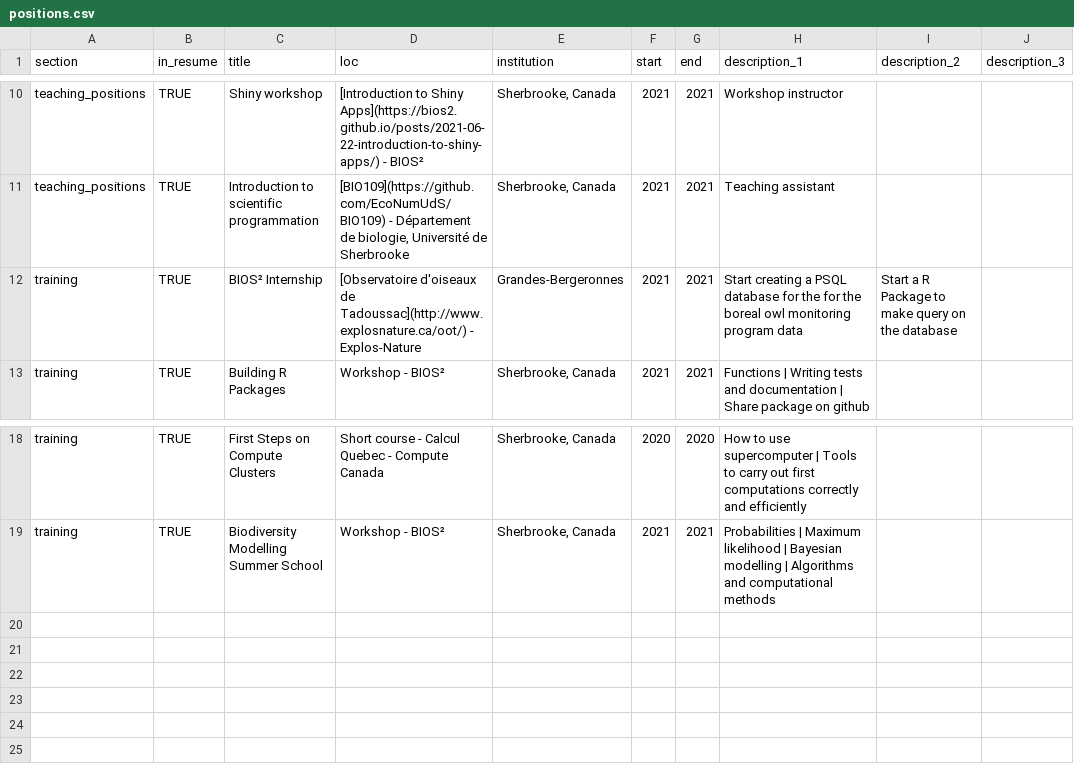
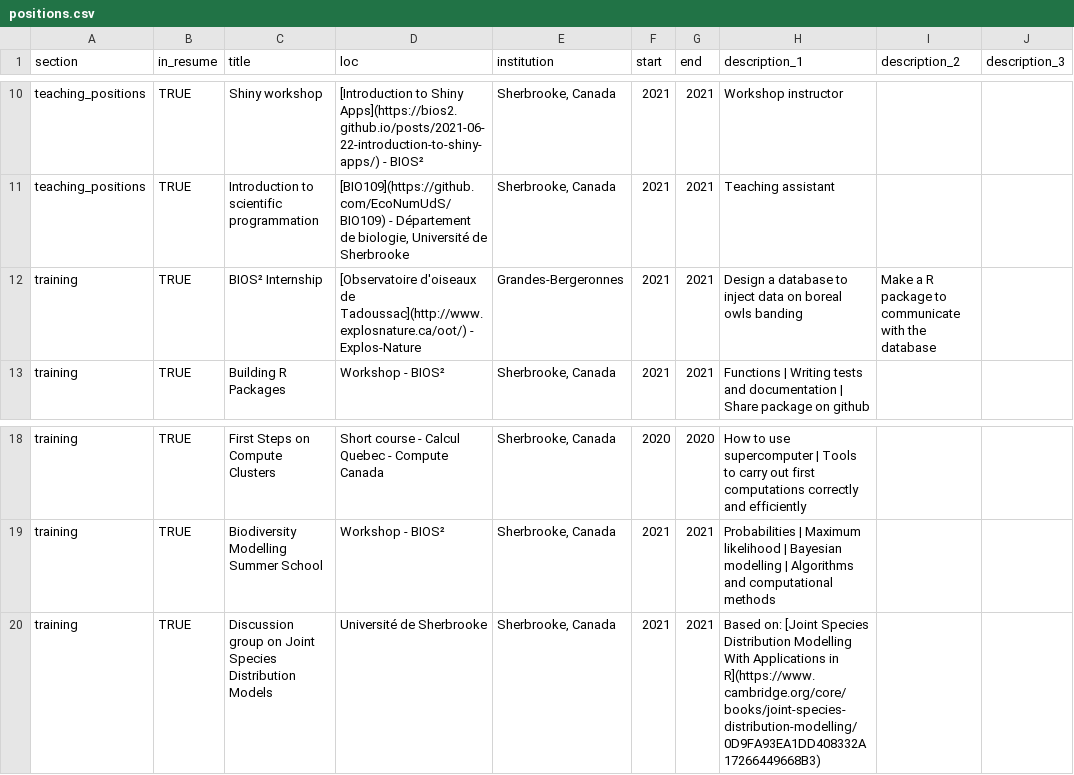
Before and after one commit to VincentBellavance/cv, a CSV file: data/positions.csv, drawn as a sheet; only a part is shown, gaps mark what is left out.

```diff
--- a/data/positions.csv
+++ b/data/positions.csv
@@ -11,3 +11,3 @@ teaching_positions,TRUE,Shiny workshop,[Introduction to Shiny Apps](https://bios
 teaching_positions,TRUE,Introduction to scientific programmation,"[BIO109](https://github.com/EcoNumUdS/BIO109) - Département de biologie, Université de Sherbrooke","Sherbrooke, Canada",2021,2021,Teaching assistant,,
-training,TRUE,BIOS² Internship,[Observatoire d'oiseaux de Tadoussac](http://www.explosnature.ca/oot/) - Explos-Nature,Grandes-Bergeronnes,2021,2021,Start creating a PSQL database for the for the boreal owl monitoring program data,Start a R Package to make query on the database,
+training,TRUE,BIOS² Internship,[Observatoire d'oiseaux de Tadoussac](http://www.explosnature.ca/oot/) - Explos-Nature,Grandes-Bergeronnes,2021,2021,Design a database to inject data on boreal owls banding,Make a R package to communicate with the database,
 training,TRUE,Building R Packages,Workshop - BIOS²,"Sherbrooke, Canada",2021,2021,Functions | Writing tests and documentation | Share package on github,,
@@ -19 +19,2 @@ training,TRUE,First Steps on Compute Clusters,Short course - Calcul Quebec - Com
 training,TRUE,Biodiversity Modelling Summer School,Workshop - BIOS²,"Sherbrooke, Canada",2021,2021,Probabilities | Maximum likelihood | Bayesian modelling | Algorithms and computational methods,,
+training,TRUE,Discussion group on Joint Species Distribution Models,Université de Sherbrooke,"Sherbrooke, Canada",2021,2021,Based on: [Joint Species Distribution Modelling With Applications in R](https://www.cambridge.org/core/books/joint-species-distribution-modelling/0D9FA93EA1DD408332A17266449668B3),,
```
Also changed, not shown: 4 other files.
